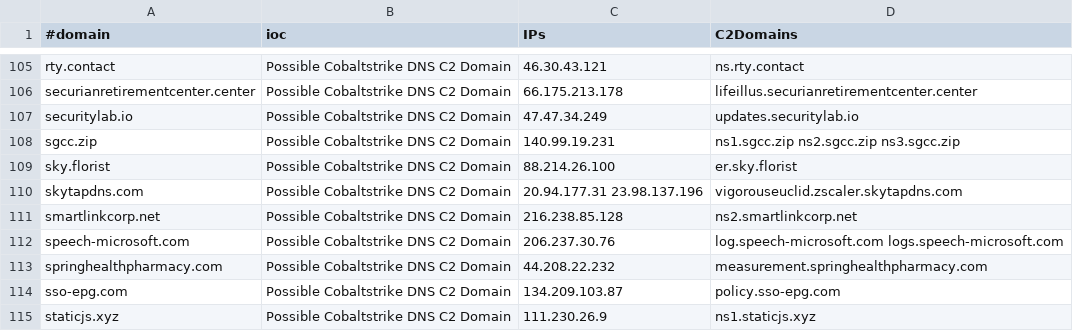
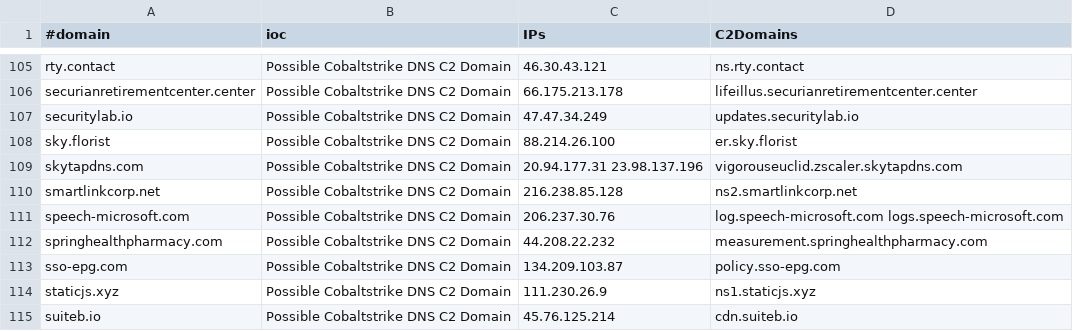
Before and after one commit to ElCapitanXSec/C2IntelFeeds, a CSV file: feeds/DNSC2Domains.csv, drawn as a sheet; only a part is shown, gaps mark what is left out; the shorter side is filled out with more unchanged rows.

```diff
--- a/feeds/DNSC2Domains.csv
+++ b/feeds/DNSC2Domains.csv
@@ -107,3 +107,2 @@
 "securitylab.io","Possible Cobaltstrike DNS C2 Domain","47.47.34.249","updates.securitylab.io"
-"sgcc.zip","Possible Cobaltstrike DNS C2 Domain","140.99.19.231","ns1.sgcc.zip ns2.sgcc.zip ns3.sgcc.zip"
 "sky.florist","Possible Cobaltstrike DNS C2 Domain","88.214.26.100","er.sky.florist"
```
Also changed, not shown: feeds/IPC2s.csv, feeds/domainC2swithURL-30day-filter-abused.csv, 11 other files.
